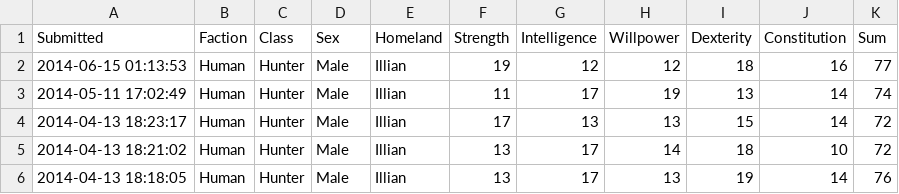
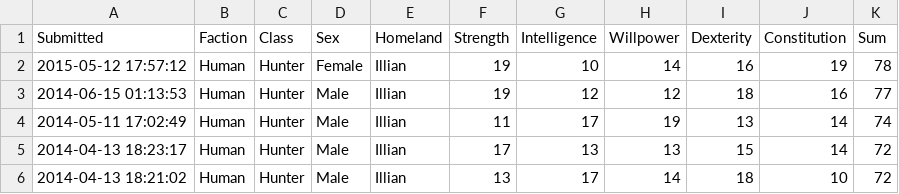
Before and after one commit to rascul/wotmad-stats, a CSV file: csv/Human/Hunter/Illian.csv, drawn as a sheet; only a part is shown; the shorter side is filled out with more unchanged rows.

```diff
--- a/csv/Human/Hunter/Illian.csv
+++ b/csv/Human/Hunter/Illian.csv
@@ -1,2 +1,3 @@
 Submitted,Faction,Class,Sex,Homeland,Strength,Intelligence,Willpower,Dexterity,Constitution,Sum
+2015-05-12 17:57:12,Human,Hunter,Female,Illian,19,10,14,16,19,78
 2014-06-15 01:13:53,Human,Hunter,Male,Illian,19,12,12,18,16,77
```
Also changed, not shown: csv/Darkside/Rogue/Wolfish.csv, csv/Human/Channeler/Borderlands.csv, 7 other files.
